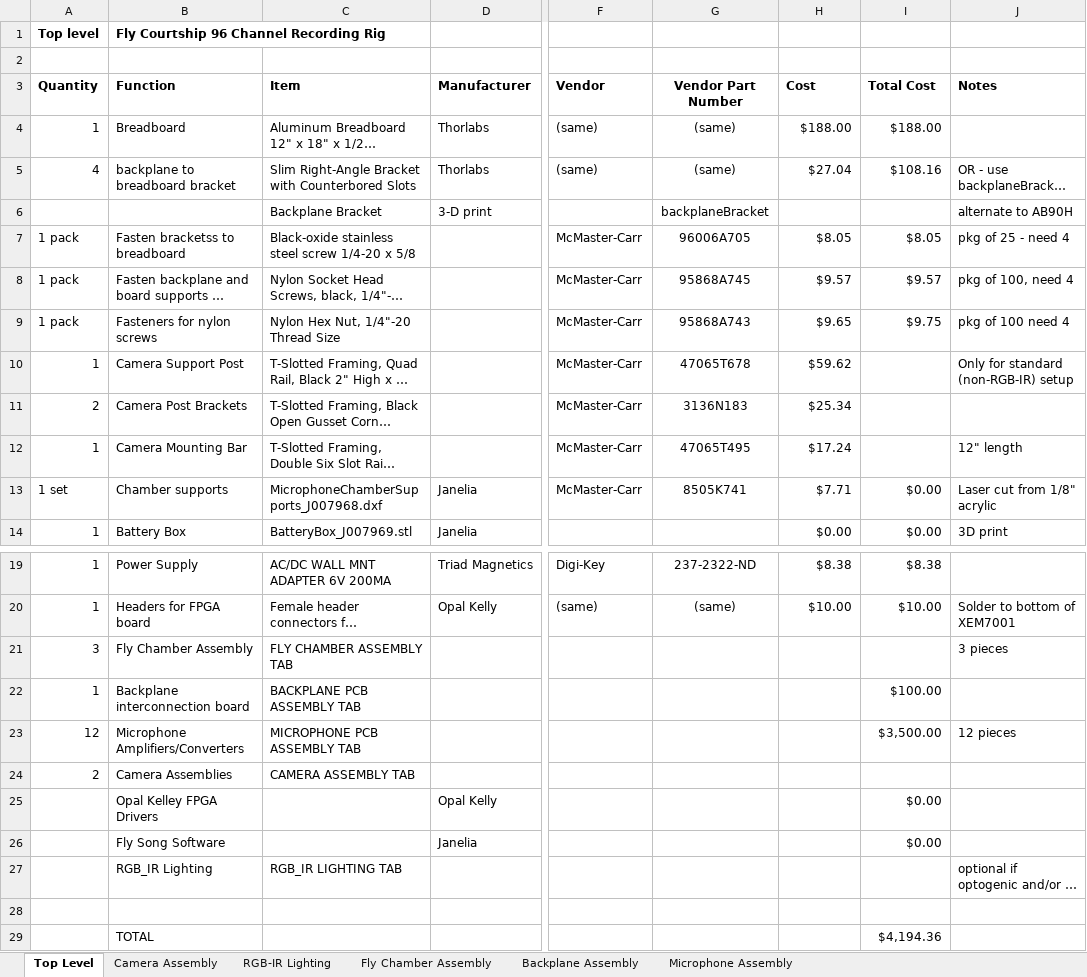
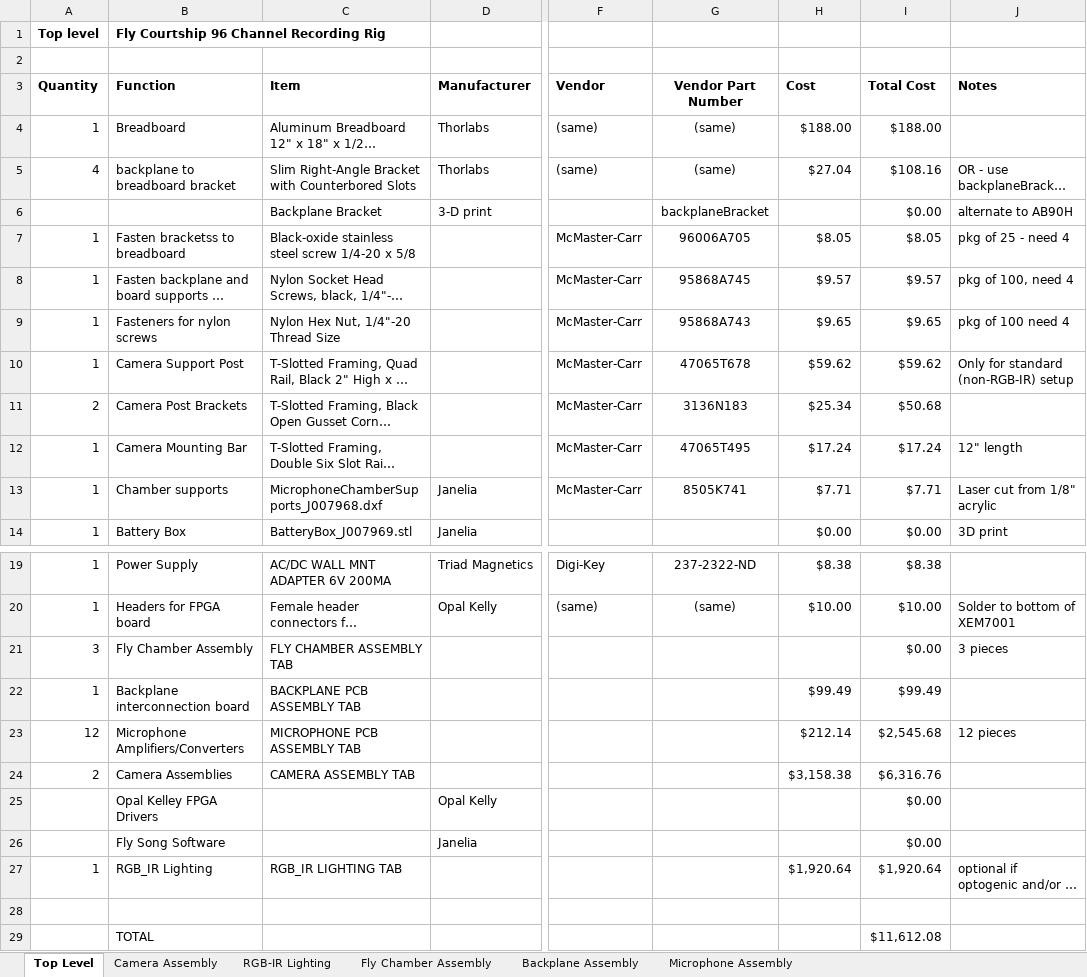
Before and after one commit to janelia-experimental-technology/FlySong, an Excel workbook: 96ChannelRecordingRig.xlsx, sheet Top Level, drawn as a sheet; only a part is shown, gaps mark what is left out; long unchanged cells end in …; values as stored, in another font and other column widths than the file's, no borders; the diff names each change by its address in the sheet, - before the commit and + after, or states it on an @@ line.

```diff
--- a/96ChannelRecordingRig.xlsx (sheet Top Level)
+++ b/96ChannelRecordingRig.xlsx (sheet Top Level)
-I6 (Total Cost): (empty)
+I6 (Total Cost): $0.00
-A7:A9 (Quantity): 1 pack
+A7:A9 (Quantity): 1
-I9 (Total Cost): $9.75
+I9 (Total Cost): $9.65
-I10 (Total Cost): (empty)
+I10 (Total Cost): $59.62
-I11 (Total Cost): (empty)
+I11 (Total Cost): $50.68
-I12 (Total Cost): (empty)
+I12 (Total Cost): $17.24
-A13 (Quantity): 1 set
+A13 (Quantity): 1
-I13 (Total Cost): $0.00
+I13 (Total Cost): $7.71
-I21 (Total Cost): (empty)
+I21 (Total Cost): $0.00
-H22 (Cost): (empty)
+H22 (Cost): $99.49
-I22 (Total Cost): $100.00
+I22 (Total Cost): $99.49
-H23 (Cost): (empty)
+H23 (Cost): $212.14
-I23 (Total Cost): $3,500.00
+I23 (Total Cost): $2,545.68
-H24 (Cost): (empty)
+H24 (Cost): $3,158.38
-I24 (Total Cost): (empty)
+I24 (Total Cost): $6,316.76
-A27 (Quantity): (empty)
+A27 (Quantity): 1
-H27 (Cost): (empty)
+H27 (Cost): $1,920.64
-I27 (Total Cost): (empty)
+I27 (Total Cost): $1,920.64
-I29 (Total Cost): $4,194.36
+I29 (Total Cost): $11,612.08
```
Also changed, not shown: sheet RGB-IR Lighting, sheet Microphone Assembly, sheet Camera Assembly, sheet Backplane Assembly, formulas that keep their value, 11 other files.
